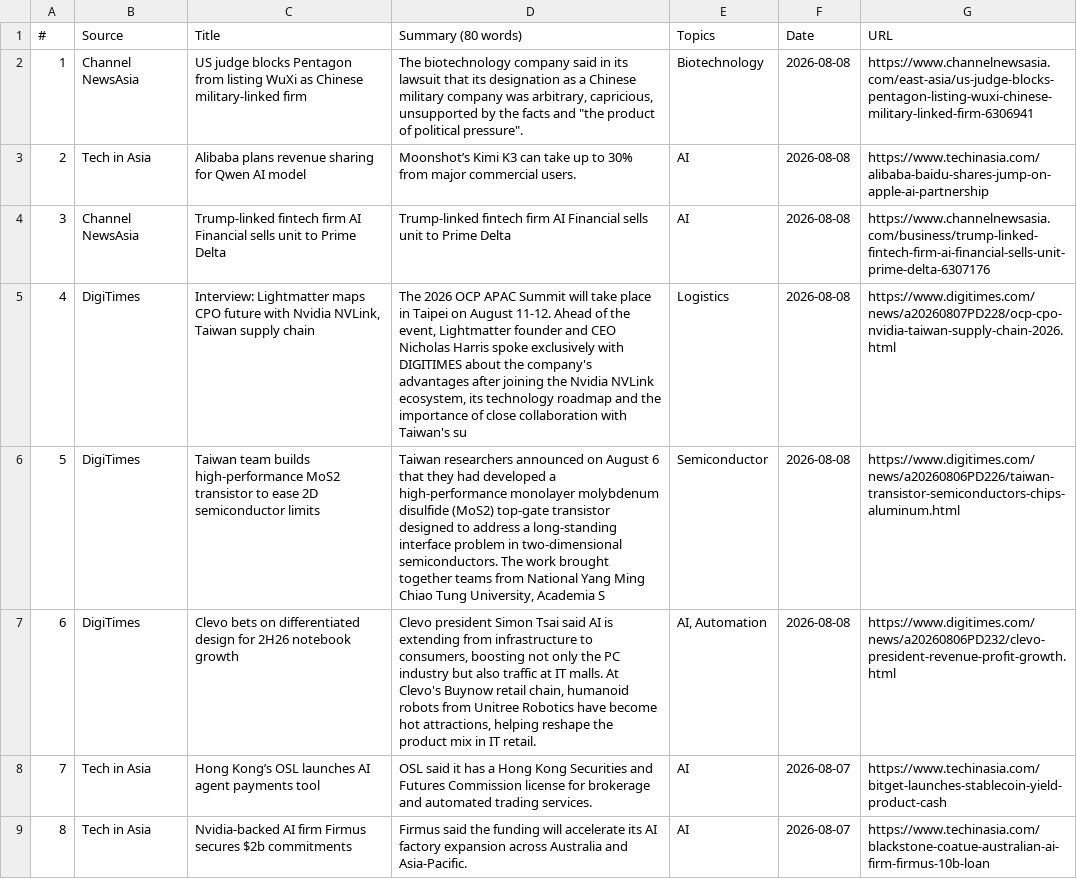
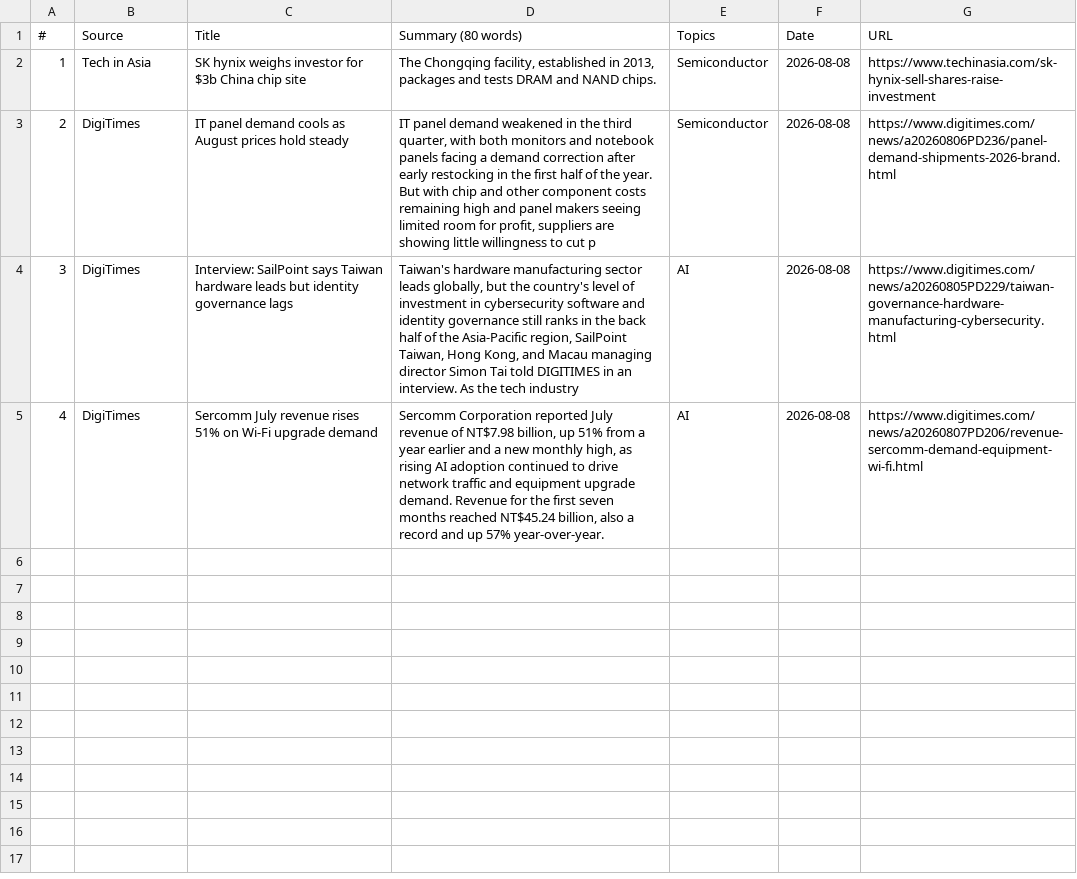
Before and after one commit to asiatechfeed/Asia-Tech-Feed, a TSV file: assets/data/news-2026-08-08.tsv, drawn as a sheet.

```diff
--- a/assets/data/news-2026-08-08.tsv
+++ b/assets/data/news-2026-08-08.tsv
@@ -1,9 +1,5 @@
 "#"	"Source"	"Title"	"Summary (80 words)"	"Topics"	"Date"	"URL"
-"1"	"Channel NewsAsia"	"US judge blocks Pentagon from listing WuXi as Chinese military-linked firm"	"The biotechnology company said in its lawsuit that its designation as a Chinese military company was arbitrary, capricious, unsupported by the facts and ""the product of political pressure""."	"Biotechnology"	"2026-08-08"	"https://www.channelnewsasia.com/east-asia/us-judge-blocks-pentagon-listing-wuxi-chinese-military-linked-firm-6306941"
-"2"	"Tech in Asia"	"Alibaba plans revenue sharing for Qwen AI model"	"Moonshot’s Kimi K3 can take up to 30% from major commercial users."	"AI"	"2026-08-08"	"https://www.techinasia.com/alibaba-baidu-shares-jump-on-apple-ai-partnership"
-"3"	"Channel NewsAsia"	"Trump-linked fintech firm AI Financial sells unit to Prime Delta"	"Trump-linked fintech firm AI Financial sells unit to Prime Delta"	"AI"	"2026-08-08"	"https://www.channelnewsasia.com/business/trump-linked-fintech-firm-ai-financial-sells-unit-prime-delta-6307176"
-"4"	"DigiTimes"	"Interview: Lightmatter maps CPO future with Nvidia NVLink, Taiwan supply chain"	"The 2026 OCP APAC Summit will take place in Taipei on August 11-12. Ahead of the event, Lightmatter founder and CEO Nicholas Harris spoke exclusively with DIGITIMES about the company's advantages after joining the Nvidia NVLink ecosystem, its technology roadmap and the importance of close collaboration with Taiwan's su"	"Logistics"	"2026-08-08"	"https://www.digitimes.com/news/a20260807PD228/ocp-cpo-nvidia-taiwan-supply-chain-2026.html"
-"5"	"DigiTimes"	"Taiwan team builds high-performance MoS2 transistor to ease 2D semiconductor limits"	"Taiwan researchers announced on August 6 that they had developed a high-performance monolayer molybdenum disulfide (MoS2) top-gate transistor designed to address a long-standing interface problem in two-dimensional semiconductors. The work brought together teams from National Yang Ming Chiao Tung University, Academia S"	"Semiconductor"	"2026-08-08"	"https://www.digitimes.com/news/a20260806PD226/taiwan-transistor-semiconductors-chips-aluminum.html"
-"6"	"DigiTimes"	"Clevo bets on differentiated design for 2H26 notebook growth"	"Clevo president Simon Tsai said AI is extending from infrastructure to consumers, boosting not only the PC industry but also traffic at IT malls. At Clevo's Buynow retail chain, humanoid robots from Unitree Robotics have become hot attractions, helping reshape the product mix in IT retail."	"AI, Automation"	"2026-08-08"	"https://www.digitimes.com/news/a20260806PD232/clevo-president-revenue-profit-growth.html"
-"7"	"Tech in Asia"	"Hong Kong’s OSL launches AI agent payments tool"	"OSL said it has a Hong Kong Securities and Futures Commission license for brokerage and automated trading services."	"AI"	"2026-08-07"	"https://www.techinasia.com/bitget-launches-stablecoin-yield-product-cash"
-"8"	"Tech in Asia"	"Nvidia-backed AI firm Firmus secures $2b commitments"	"Firmus said the funding will accelerate its AI factory expansion across Australia and Asia-Pacific."	"AI"	"2026-08-07"	"https://www.techinasia.com/blackstone-coatue-australian-ai-firm-firmus-10b-loan"
+"1"	"Tech in Asia"	"SK hynix weighs investor for $3b China chip site"	"The Chongqing facility, established in 2013, packages and tests DRAM and NAND chips."	"Semiconductor"	"2026-08-08"	"https://www.techinasia.com/sk-hynix-sell-shares-raise-investment"
+"2"	"DigiTimes"	"IT panel demand cools as August prices hold steady"	"IT panel demand weakened in the third quarter, with both monitors and notebook panels facing a demand correction after early restocking in the first half of the year. But with chip and other component costs remaining high and panel makers seeing limited room for profit, suppliers are showing little willingness to cut p"	"Semiconductor"	"2026-08-08"	"https://www.digitimes.com/news/a20260806PD236/panel-demand-shipments-2026-brand.html"
+"3"	"DigiTimes"	"Interview: SailPoint says Taiwan hardware leads but identity governance lags"	"Taiwan's hardware manufacturing sector leads globally, but the country's level of investment in cybersecurity software and identity governance still ranks in the back half of the Asia-Pacific region, SailPoint Taiwan, Hong Kong, and Macau managing director Simon Tai told DIGITIMES in an interview. As the tech industry "	"AI"	"2026-08-08"	"https://www.digitimes.com/news/a20260805PD229/taiwan-governance-hardware-manufacturing-cybersecurity.html"
+"4"	"DigiTimes"	"Sercomm July revenue rises 51% on Wi-Fi upgrade demand"	"Sercomm Corporation reported July revenue of NT$7.98 billion, up 51% from a year earlier and a new monthly high, as rising AI adoption continued to drive network traffic and equipment upgrade demand. Revenue for the first seven months reached NT$45.24 billion, also a record and up 57% year-over-year."	"AI"	"2026-08-08"	"https://www.digitimes.com/news/a20260807PD206/revenue-sercomm-demand-equipment-wi-fi.html"
```
Also changed, not shown: 12 other files.
